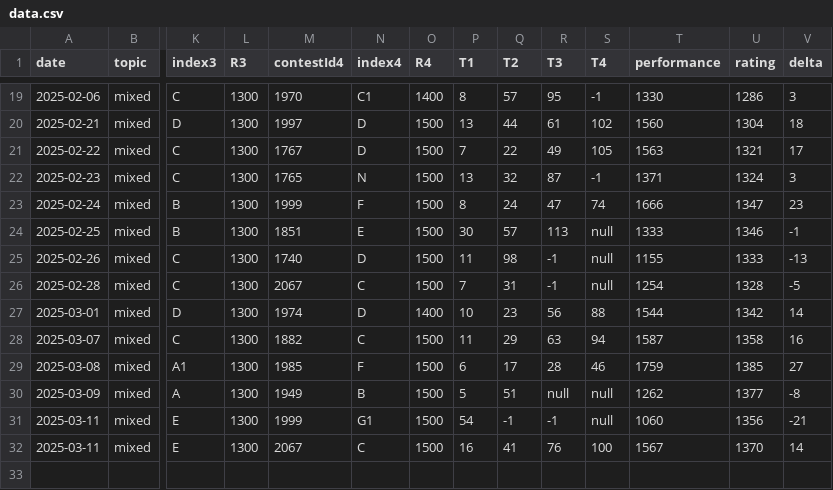
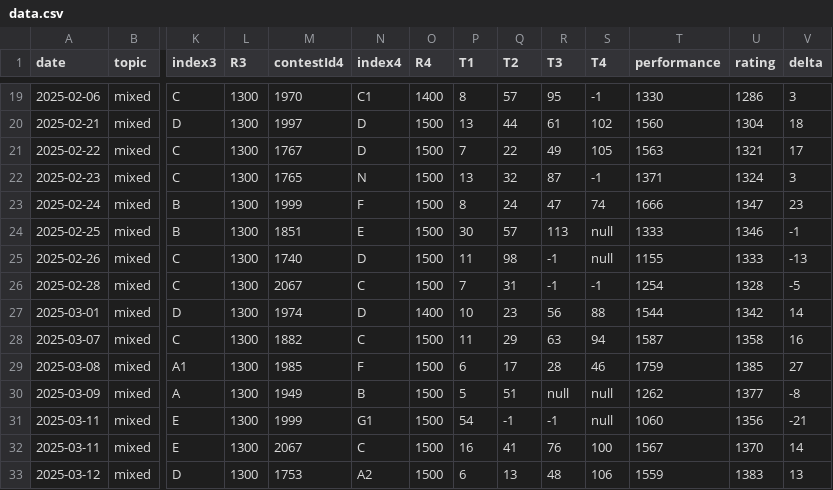
Before and after one commit to gShahr/competitive-programming, a CSV file: codeforces/theme-cp-practice/back_up_data/data.csv, drawn as a sheet; only a part is shown, gaps mark what is left out; rows hold the shown columns only; the diff names each change by its address in the sheet, - before the commit and + after, or states it on an @@ line.

Commit message:
Update with most recent contest

```diff
--- a/codeforces/theme-cp-practice/back_up_data/data.csv
+++ b/codeforces/theme-cp-practice/back_up_data/data.csv
-S26 (T4): null
+S26 (T4): -1
+row 33: 2025-03-12 | mixed | D | 1300 | 1753 | A2 | 1500 | 6 | 13 | 48 | 106 | 1559 | 1383 | 13
```
